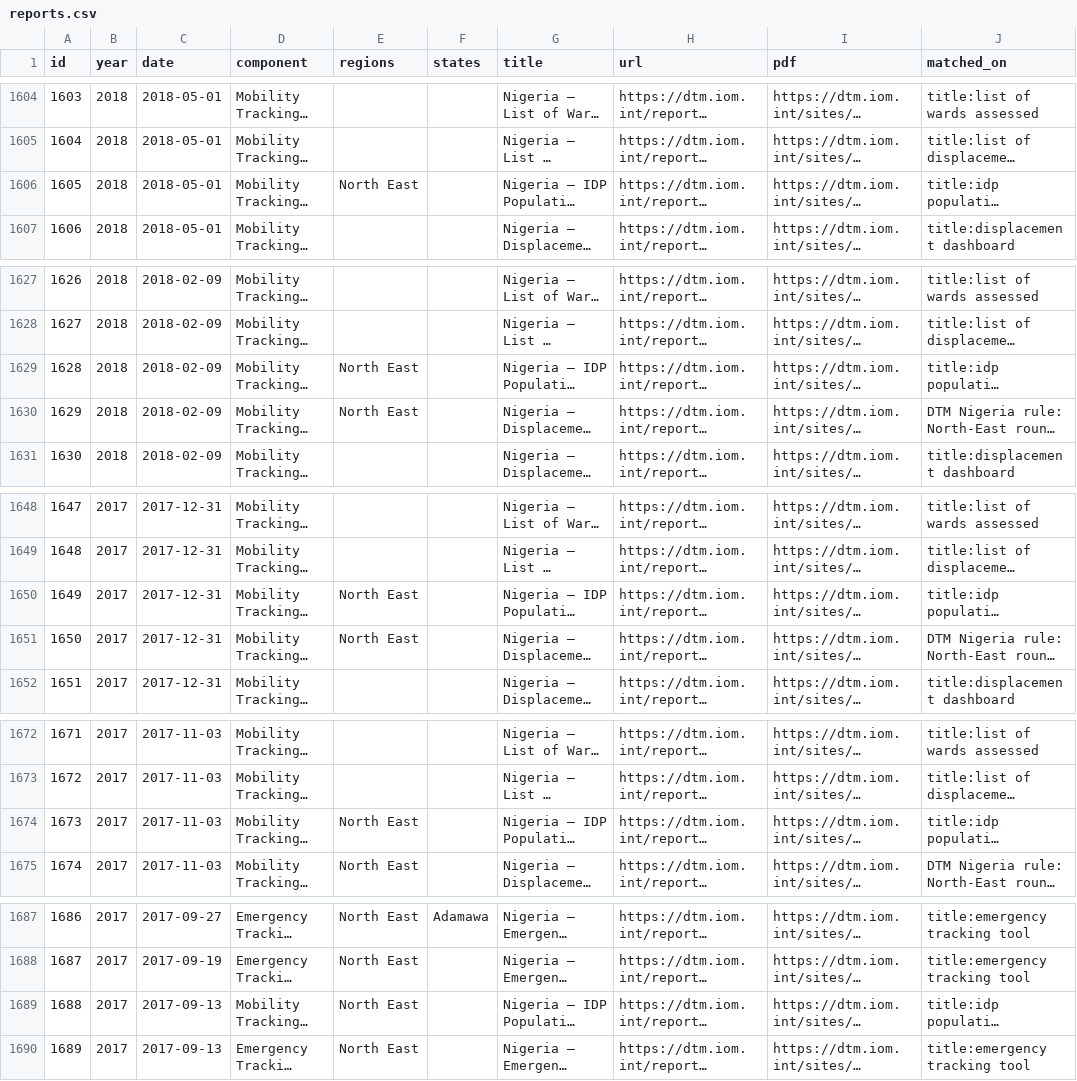
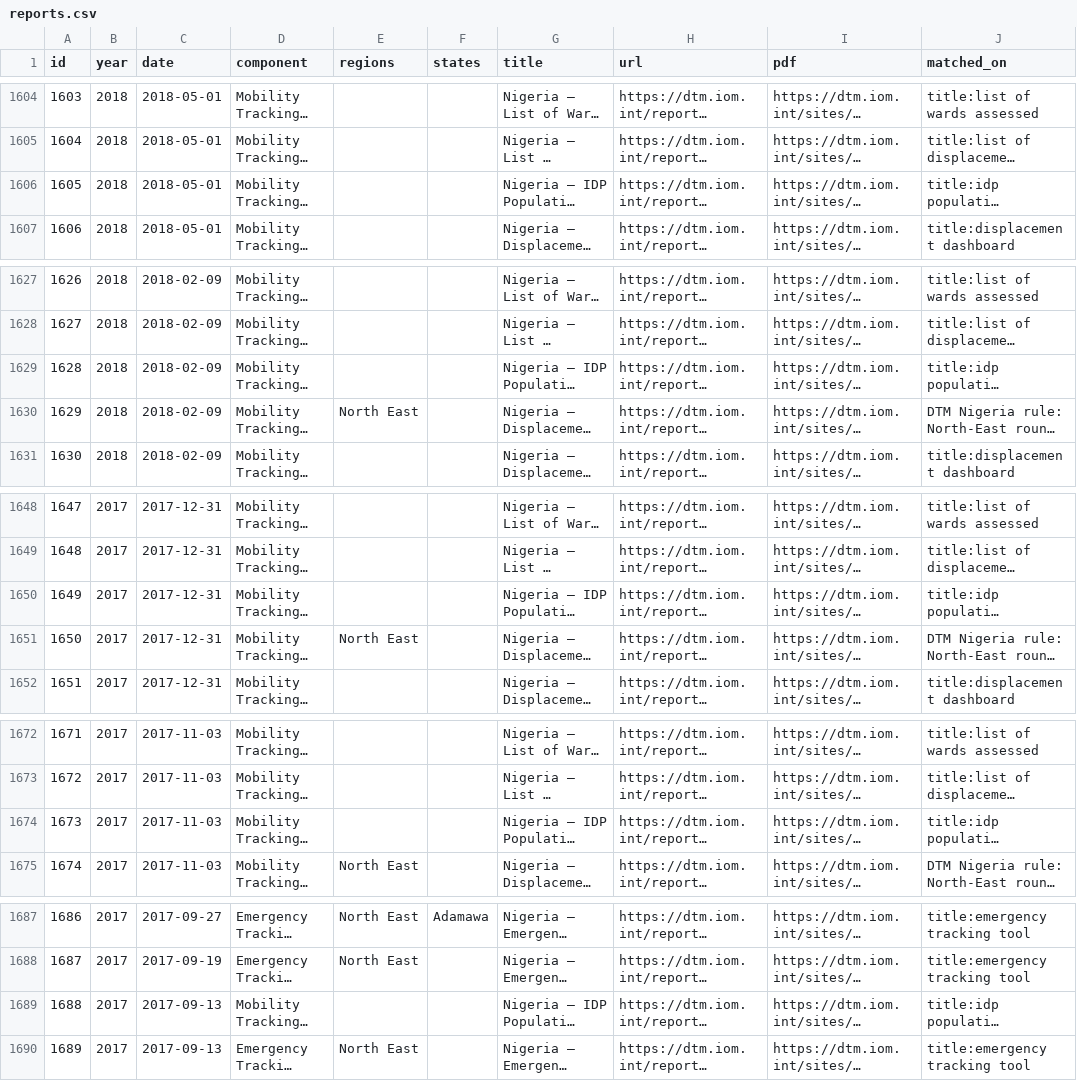
Before and after one commit to Pelumi-2025/dtm-nigeria-tracker, a CSV file: data/reports.csv, drawn as a sheet; only a part is shown, gaps mark what is left out; long unchanged cells end in …; the diff names each change by its address in the sheet, - before the commit and + after, or states it on an @@ line.

```diff
--- a/data/reports.csv
+++ b/data/reports.csv
-E1606 (regions): North East
+E1606 (regions): (empty)
-E1629 (regions): North East
+E1629 (regions): (empty)
-E1650 (regions): North East
+E1650 (regions): (empty)
-E1674 (regions): North East
+E1674 (regions): (empty)
-E1689 (regions): North East
+E1689 (regions): (empty)
```
Also changed, not shown: 3 other files.
